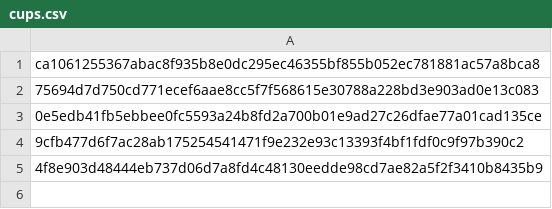
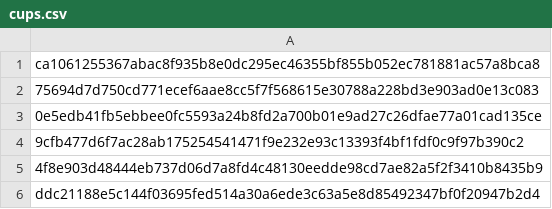
Before and after one commit to Enshteyn40/crdevice, a CSV file: cups.csv, drawn as a sheet.

Commit message:
Update cups.csv

```diff
--- a/cups.csv
+++ b/cups.csv
@@ -5 +5,2 @@ ca1061255367abac8f935b8e0dc295ec46355bf855b052ec781881ac57a8bca8
 4f8e903d48444eb737d06d7a8fd4c48130eedde98cd7ae82a5f2f3410b8435b9
+ddc21188e5c144f03695fed514a30a6ede3c63a5e8d85492347bf0f20947b2d4
```
